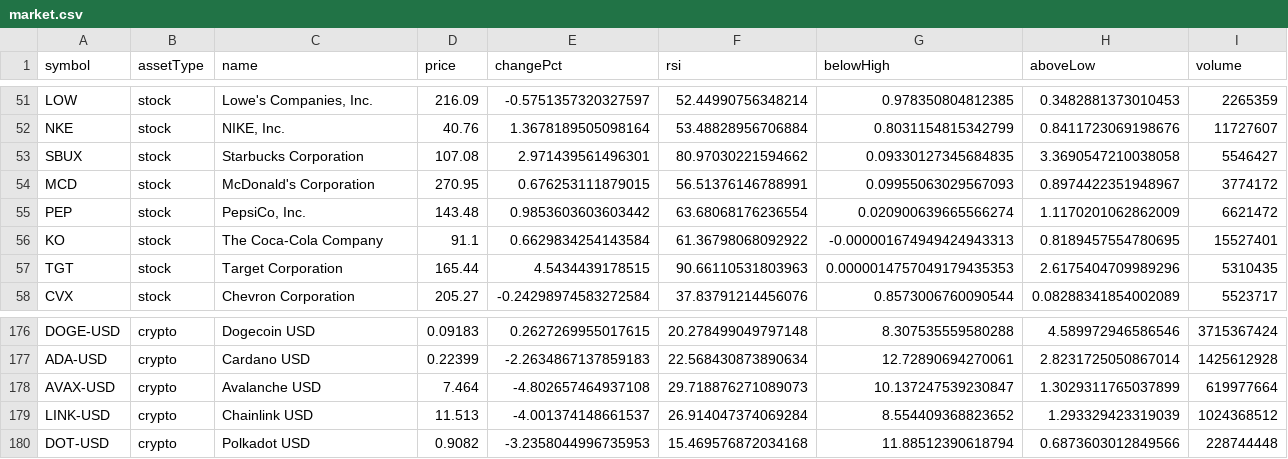
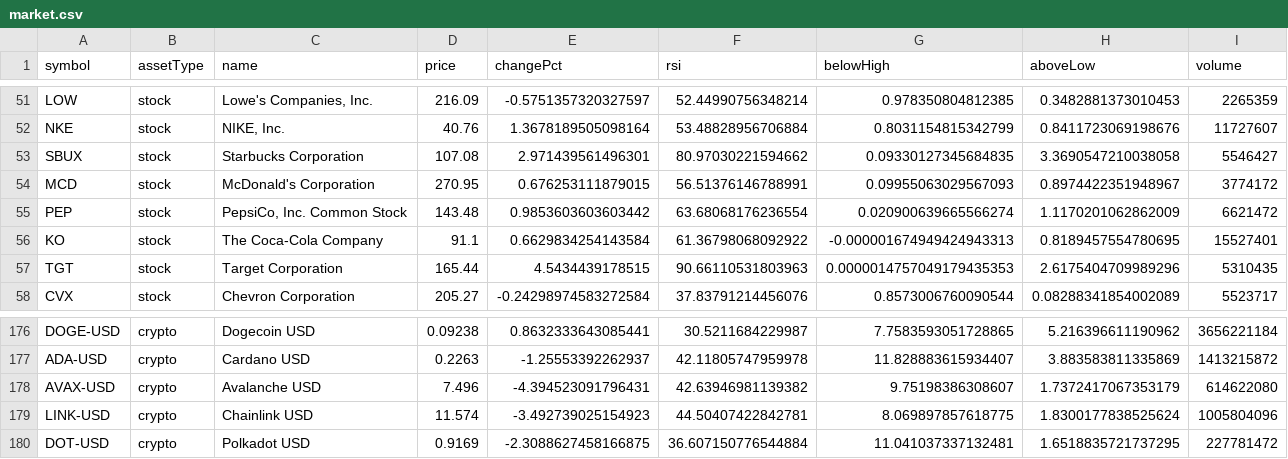
Before and after one commit to test23780460/test11, a CSV file: data/market.csv, drawn as a sheet; only a part is shown, gaps mark what is left out; the diff covers the shown part only; the diff names each change by its address in the sheet, - before the commit and + after, or states it on an @@ line.

```diff
--- a/data/market.csv
+++ b/data/market.csv
-C55 (name): PepsiCo, Inc.
+C55 (name): PepsiCo, Inc. Common Stock
-D176 (price): 0.09183
+D176 (price): 0.09238
-E176 (changePct): 0.2627269955017615
+E176 (changePct): 0.8632333643085441
-F176 (rsi): 20.278499049797148
+F176 (rsi): 30.5211684229987
-G176 (belowHigh): 8.307535559580288
+G176 (belowHigh): 7.7583593051728865
-H176 (aboveLow): 4.589972946586546
+H176 (aboveLow): 5.216396611190962
-I176 (volume): 3715367424
+I176 (volume): 3656221184
-D177 (price): 0.22399
+D177 (price): 0.2263
-E177 (changePct): -2.2634867137859183
+E177 (changePct): -1.25553392262937
-F177 (rsi): 22.568430873890634
+F177 (rsi): 42.11805747959978
-G177 (belowHigh): 12.72890694270061
+G177 (belowHigh): 11.828883615934407
-H177 (aboveLow): 2.8231725050867014
+H177 (aboveLow): 3.883583811335869
-I177 (volume): 1425612928
+I177 (volume): 1413215872
-D178 (price): 7.464
+D178 (price): 7.496
-E178 (changePct): -4.802657464937108
+E178 (changePct): -4.394523091796431
-F178 (rsi): 29.718876271089073
+F178 (rsi): 42.63946981139382
-G178 (belowHigh): 10.137247539230847
+G178 (belowHigh): 9.75198386308607
-H178 (aboveLow): 1.3029311765037899
+H178 (aboveLow): 1.7372417067353179
-I178 (volume): 619977664
+I178 (volume): 614622080
-D179 (price): 11.513
+D179 (price): 11.574
-E179 (changePct): -4.001374148661537
+E179 (changePct): -3.492739025154923
-F179 (rsi): 26.914047374069284
+F179 (rsi): 44.50407422842781
-G179 (belowHigh): 8.554409368823652
+G179 (belowHigh): 8.069897857618775
-H179 (aboveLow): 1.293329423319039
+H179 (aboveLow): 1.8300177838525624
-I179 (volume): 1024368512
+I179 (volume): 1005804096
-D180 (price): 0.9082
+D180 (price): 0.9169
-E180 (changePct): -3.2358044996735953
+E180 (changePct): -2.3088627458166875
-F180 (rsi): 15.469576872034168
+F180 (rsi): 36.607150776544884
-G180 (belowHigh): 11.88512390618794
+G180 (belowHigh): 11.041037337132481
-H180 (aboveLow): 0.6873603012849566
+H180 (aboveLow): 1.6518835721737295
-I180 (volume): 228744448
+I180 (volume): 227781472
```
Also changed, not shown: 45 edited cells elsewhere in this file, data/history.csv, prices.csv, 6 other files.
